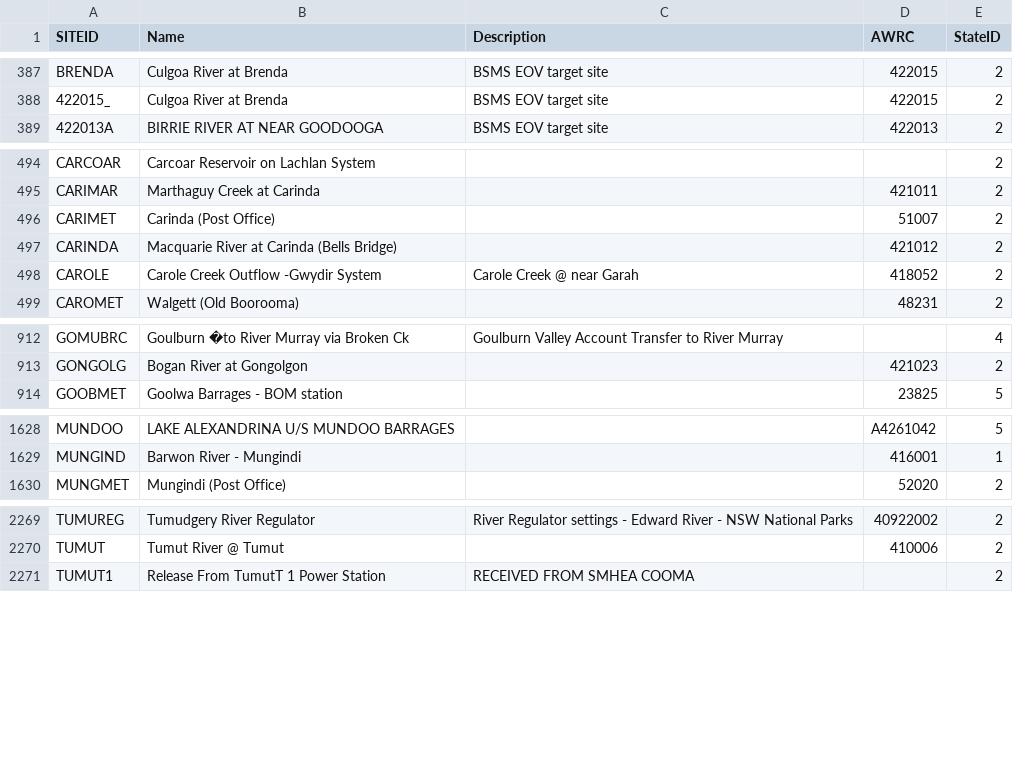
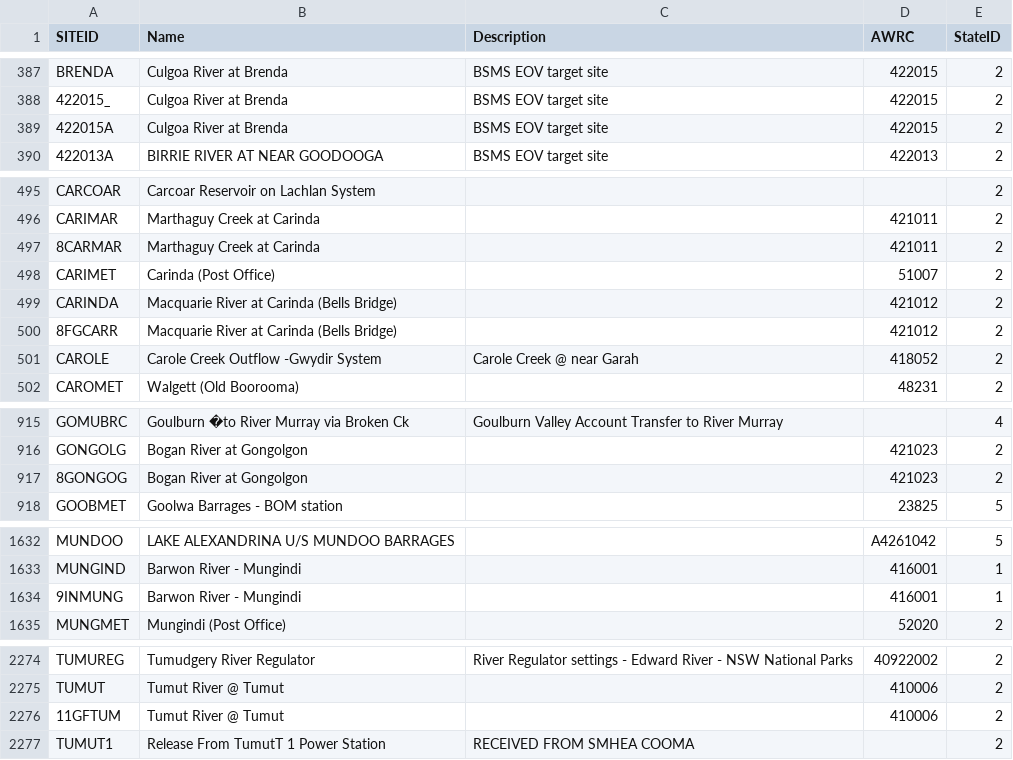
Before and after one commit to MDBAuth/EWR_tool, a CSV file: py_ewr/model_metadata/SiteID_MDBA.csv, drawn as a sheet; only a part is shown, gaps mark what is left out; the diff names each change by its address in the sheet, - before the commit and + after, or states it on an @@ line.

Commit message:
new model node names added to siteID_MDBA.csv to match outloook scenario

```diff
--- a/py_ewr/model_metadata/SiteID_MDBA.csv
+++ b/py_ewr/model_metadata/SiteID_MDBA.csv
+row 389: 422015A | Culgoa River at Brenda | BSMS EOV target site | 422015 | 2
+row 497: 8CARMAR | Marthaguy Creek at Carinda |  | 421011 | 2
+row 500: 8FGCARR | Macquarie River at Carinda (Bells Bridge) |  | 421012 | 2
+row 917: 8GONGOG | Bogan River at Gongolgon |  | 421023 | 2
+row 1634: 9INMUNG | Barwon River - Mungindi |  | 416001 | 1
+row 2276: 11GFTUM | Tumut River @ Tumut |  | 410006 | 2
```
